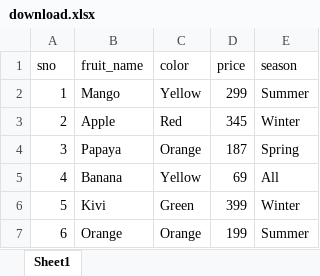
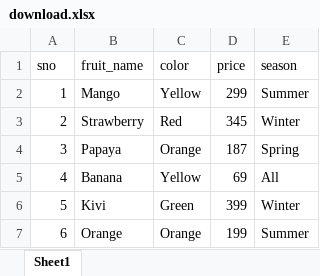
Before and after one commit to rbranjan47/PlaywrightJs, an Excel workbook: download.xlsx, sheet Sheet1, drawn as a sheet; values as stored, in another font and other column widths than the file's, no borders; the diff names each change by its address in the sheet, - before the commit and + after, or states it on an @@ line.

```diff
--- a/download.xlsx (sheet Sheet1)
+++ b/download.xlsx (sheet Sheet1)
-B3 (fruit_name): Apple
+B3 (fruit_name): Strawberry
```
Also changed, not shown: 32 other files.
